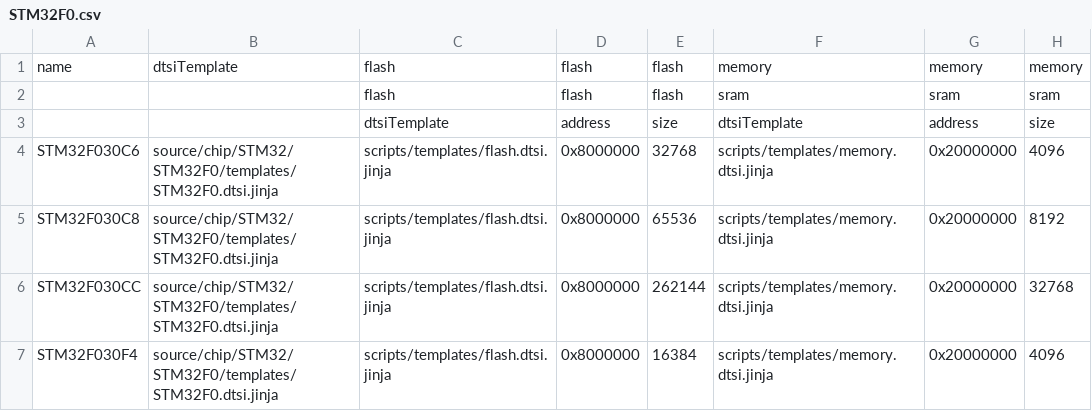
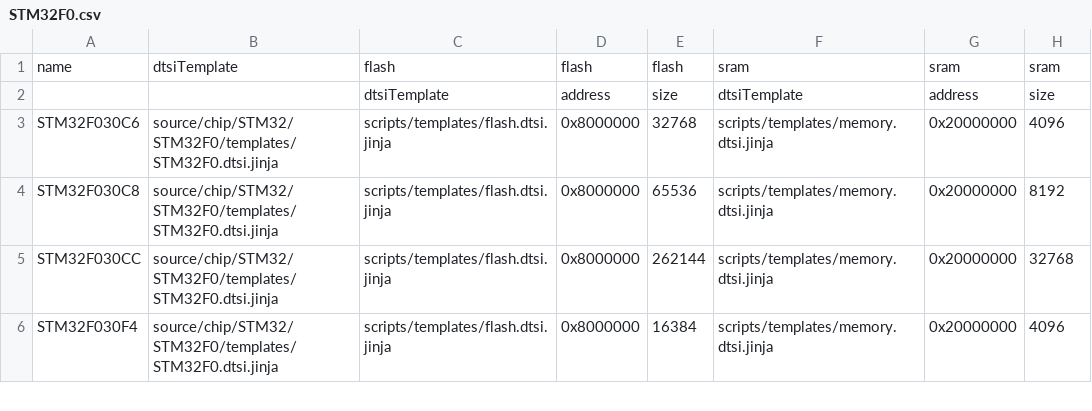
Before and after one commit to DISTORTEC/distortos, a CSV file: source/chip/STM32/STM32F0/STM32F0.csv, drawn as a sheet; only a part is shown.

```diff
--- a/source/chip/STM32/STM32F0/STM32F0.csv
+++ b/source/chip/STM32/STM32F0/STM32F0.csv
@@ -1,3 +1,2 @@
-name,dtsiTemplate,flash,flash,flash,memory,memory,memory
-,,flash,flash,flash,sram,sram,sram
+name,dtsiTemplate,flash,flash,flash,sram,sram,sram
 ,,dtsiTemplate,address,size,dtsiTemplate,address,size
```
Also changed, not shown: source/chip/STM32/STM32F1/STM32F1.csv, source/chip/STM32/STM32F4/STM32F4.csv, 3 other files.
